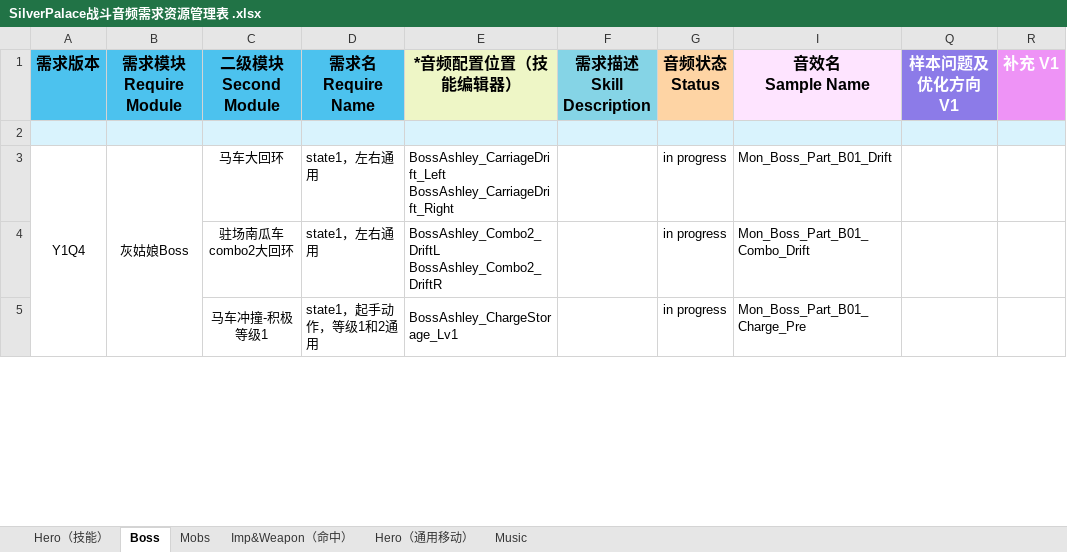
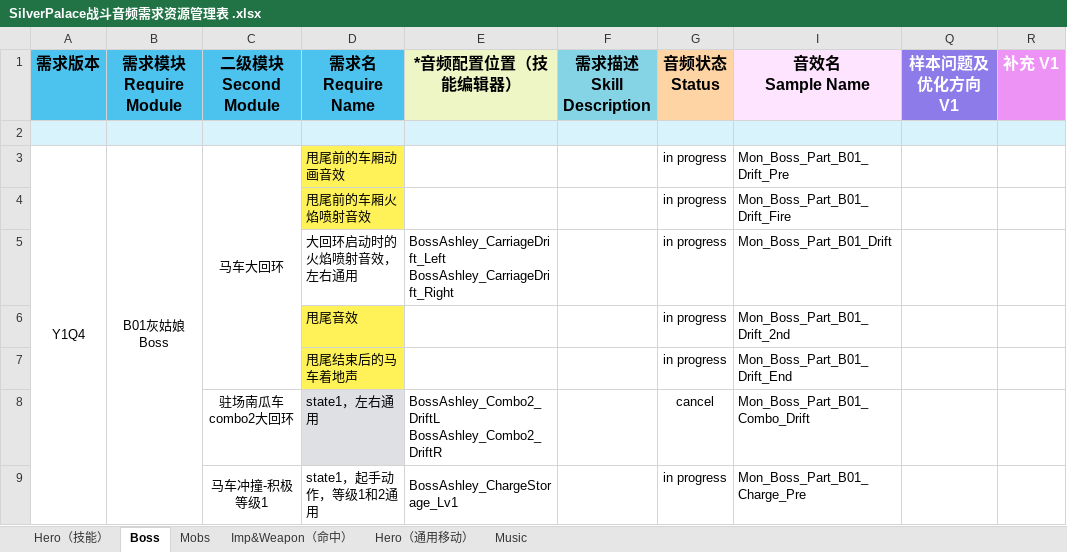
Before and after one commit to ayahuasca09/ayahuasca, an Excel workbook: files/媒体资源占位生成/SilverPalace战斗音频需求资源管理表 .xlsx, sheet Boss, drawn as a sheet; only a part is shown; values as stored, in another font and other column widths than the file's, no borders; addresses are those after the commit; ↵ is a line break in a cell; the diff covers the shown part only; the diff names each change by its address in the sheet, - before the commit and + after, or states it on an @@ line.

```diff
--- a/files/媒体资源占位生成/SilverPalace战斗音频需求资源管理表 .xlsx (sheet Boss)
+++ b/files/媒体资源占位生成/SilverPalace战斗音频需求资源管理表 .xlsx (sheet Boss)
-B3 (需求模块 Require Module): 灰姑娘Boss
+B3 (需求模块 Require Module): B01灰姑娘Boss
+C3:C7 merged
-D3 (需求名 Require Name): state1，左右通用
+D3 (需求名 Require Name): 甩尾前的车厢动画音效
-D3 fill: none
+D3 fill: #FFF258
-E3 (*音频配置位置（技能编辑器）): BossAshley_CarriageDrift_Left ↵ BossAshley_CarriageDrift_Right
+E3 (*音频配置位置（技能编辑器）): (empty)
-I3 (音效名 Sample Name): Mon_Boss_Part_B01_Drift
+I3 (音效名 Sample Name): Mon_Boss_Part_B01_Drift_Pre
+row 4:  |  |  | 甩尾前的车厢火焰喷射音效 |  |  | in progress | Mon_Boss_Part_B01_Drift_Fire
+row 5:  |  |  | 大回环启动时的火焰喷射音效，左右通用 | BossAshley_CarriageDrift_Left ↵ BossAshley_CarriageDrift_Right |  | in progress | Mon_Boss_Part_B01_Drift
+row 6:  |  |  | 甩尾音效 |  |  | in progress | Mon_Boss_Part_B01_Drift_2nd
+row 7:  |  |  | 甩尾结束后的马车着地声 |  |  | in progress | Mon_Boss_Part_B01_Drift_End
-D8 fill: none
+D8 fill: #DEE0E3
-G8 (音频状态 Status): in progress
+G8 (音频状态 Status): cancel
```
Also changed, not shown: 4 added rows, 2 edited cells and cell formats elsewhere in this sheet, sheet Hero（技能）, files/媒体资源占位生成/SilverPalace语音资源管理表.xlsx, files/媒体资源占位生成/SilverPalace音频需求资源管理表.xlsx, 9 other files.
